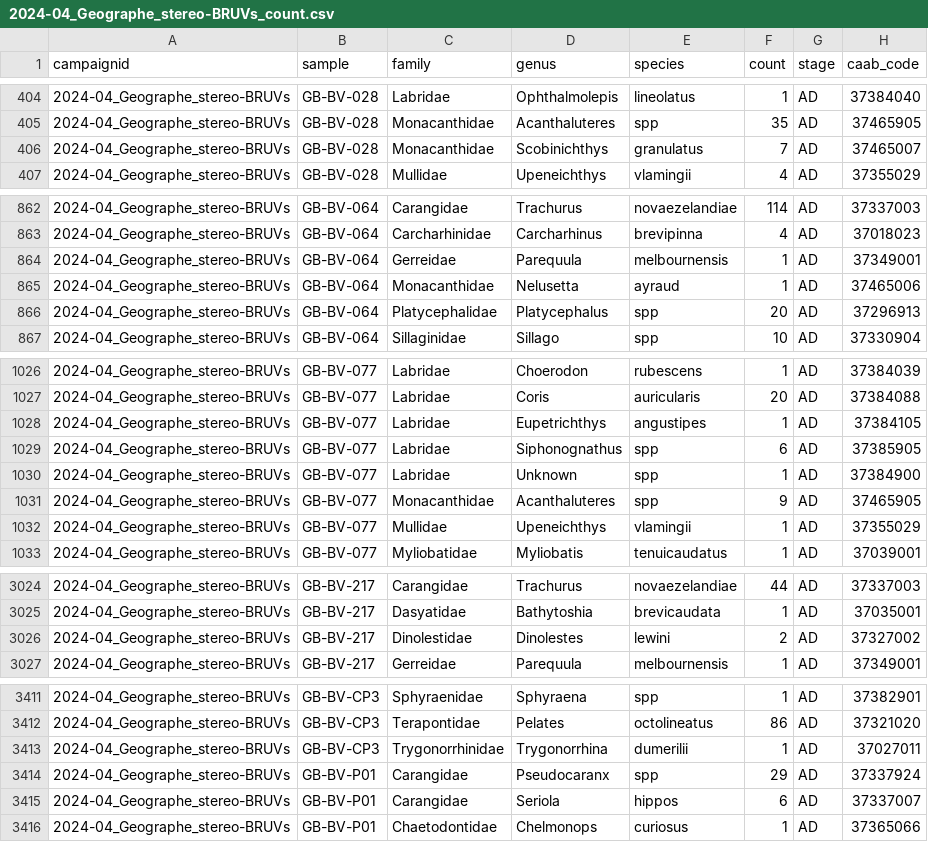
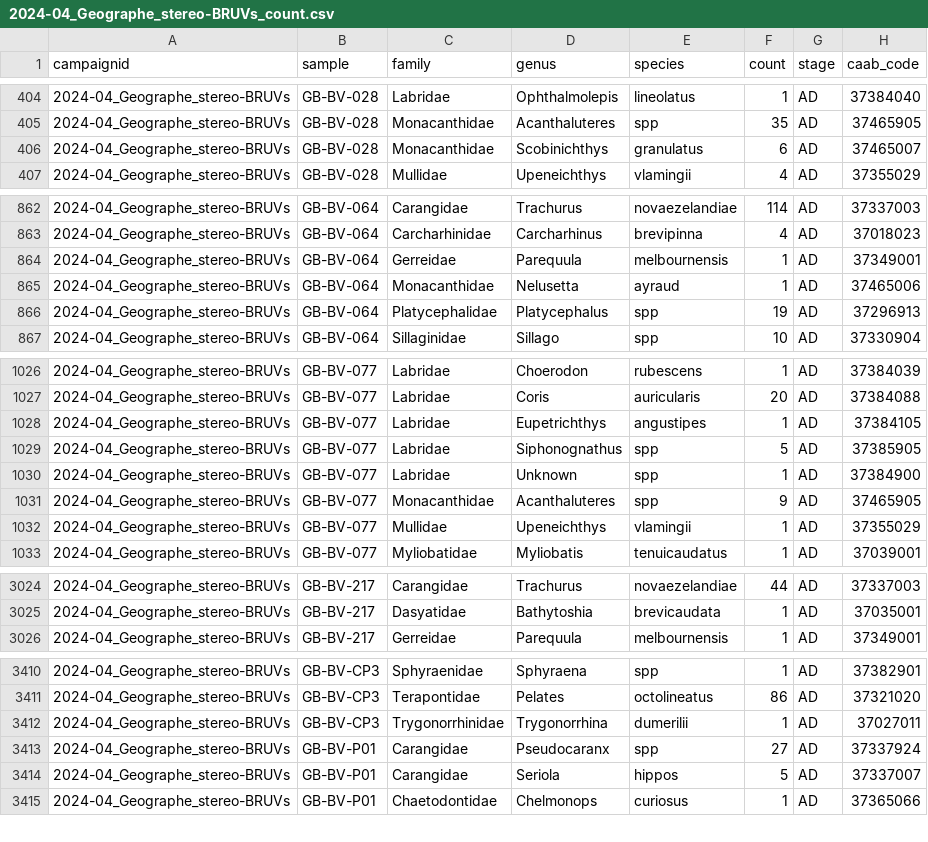
Before and after one commit to UWA-Marine-Ecology-Group-syntheses/geographe-marine-park, a CSV file: data/uploads/2024-04_Geographe_stereo-BRUVs_count.csv, drawn as a sheet; only a part is shown, gaps mark what is left out; the diff covers the shown part only.

Commit message:
Updated data that fixed length point for species that was not in count, and incorrect points with number >1

```diff
--- a/data/uploads/2024-04_Geographe_stereo-BRUVs_count.csv
+++ b/data/uploads/2024-04_Geographe_stereo-BRUVs_count.csv
@@ -405,3 +405,3 @@ campaignid,sample,family,genus,species,count,stage,caab_code
 2024-04_Geographe_stereo-BRUVs,GB-BV-028,Monacanthidae,Acanthaluteres,spp,35,AD,37465905
-2024-04_Geographe_stereo-BRUVs,GB-BV-028,Monacanthidae,Scobinichthys,granulatus,7,AD,37465007
+2024-04_Geographe_stereo-BRUVs,GB-BV-028,Monacanthidae,Scobinichthys,granulatus,6,AD,37465007
 2024-04_Geographe_stereo-BRUVs,GB-BV-028,Mullidae,Upeneichthys,vlamingii,4,AD,37355029
@@ -865,3 +865,3 @@ campaignid,sample,family,genus,species,count,stage,caab_code
 2024-04_Geographe_stereo-BRUVs,GB-BV-064,Monacanthidae,Nelusetta,ayraud,1,AD,37465006
-2024-04_Geographe_stereo-BRUVs,GB-BV-064,Platycephalidae,Platycephalus,spp,20,AD,37296913
+2024-04_Geographe_stereo-BRUVs,GB-BV-064,Platycephalidae,Platycephalus,spp,19,AD,37296913
 2024-04_Geographe_stereo-BRUVs,GB-BV-064,Sillaginidae,Sillago,spp,10,AD,37330904
@@ -1028,3 +1028,3 @@ campaignid,sample,family,genus,species,count,stage,caab_code
 2024-04_Geographe_stereo-BRUVs,GB-BV-077,Labridae,Eupetrichthys,angustipes,1,AD,37384105
-2024-04_Geographe_stereo-BRUVs,GB-BV-077,Labridae,Siphonognathus,spp,6,AD,37385905
+2024-04_Geographe_stereo-BRUVs,GB-BV-077,Labridae,Siphonognathus,spp,5,AD,37385905
 2024-04_Geographe_stereo-BRUVs,GB-BV-077,Labridae,Unknown,spp,1,AD,37384900
@@ -3025,3 +3025,2 @@ campaignid,sample,family,genus,species,count,stage,caab_code
 2024-04_Geographe_stereo-BRUVs,GB-BV-217,Dasyatidae,Bathytoshia,brevicaudata,1,AD,37035001
-2024-04_Geographe_stereo-BRUVs,GB-BV-217,Dinolestidae,Dinolestes,lewini,2,AD,37327002
 2024-04_Geographe_stereo-BRUVs,GB-BV-217,Gerreidae,Parequula,melbournensis,1,AD,37349001
@@ -3413,4 +3412,4 @@ campaignid,sample,family,genus,species,count,stage,caab_code
 2024-04_Geographe_stereo-BRUVs,GB-BV-CP3,Trygonorrhinidae,Trygonorrhina,dumerilii,1,AD,37027011
-2024-04_Geographe_stereo-BRUVs,GB-BV-P01,Carangidae,Pseudocaranx,spp,29,AD,37337924
-2024-04_Geographe_stereo-BRUVs,GB-BV-P01,Carangidae,Seriola,hippos,6,AD,37337007
+2024-04_Geographe_stereo-BRUVs,GB-BV-P01,Carangidae,Pseudocaranx,spp,27,AD,37337924
+2024-04_Geographe_stereo-BRUVs,GB-BV-P01,Carangidae,Seriola,hippos,5,AD,37337007
 2024-04_Geographe_stereo-BRUVs,GB-BV-P01,Chaetodontidae,Chelmonops,curiosus,1,AD,37365066
```
Also changed, not shown: 3 edited cells elsewhere in this file, 8 other files.
